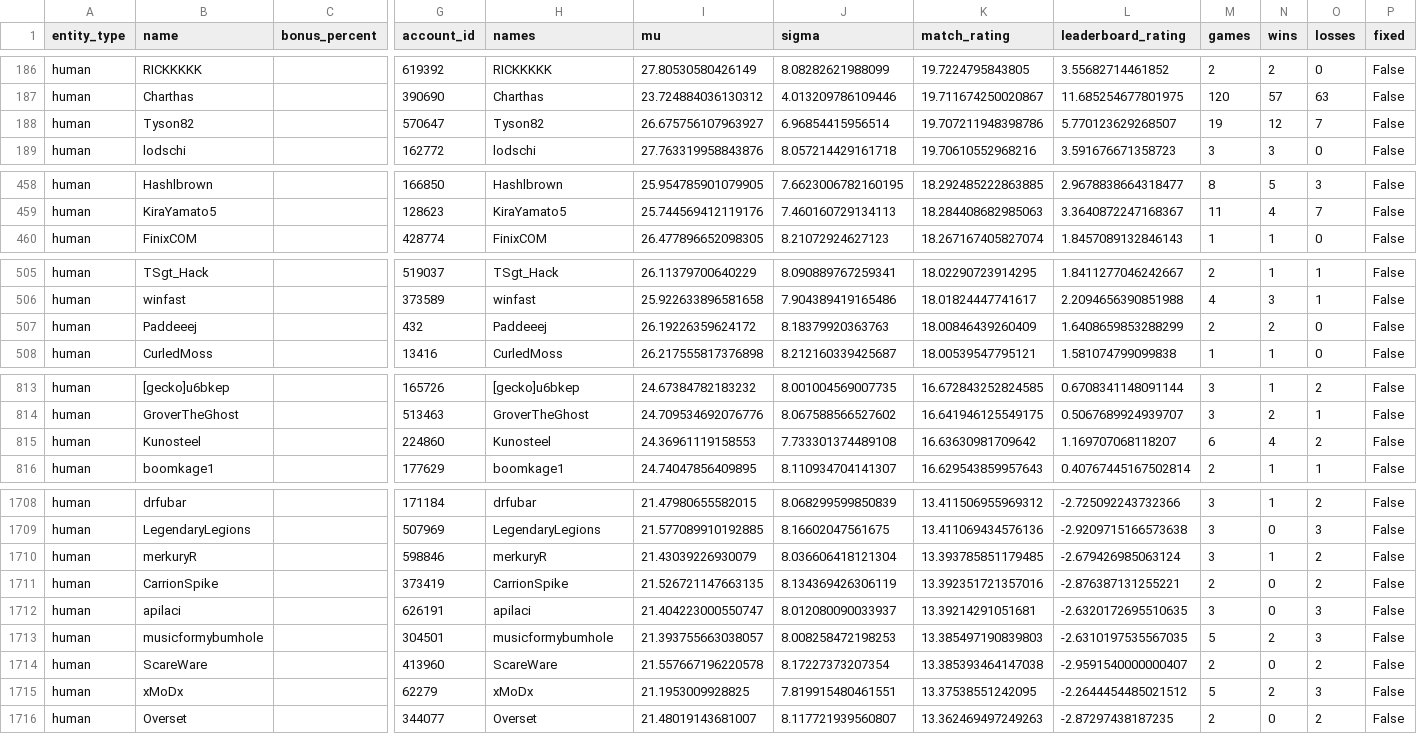
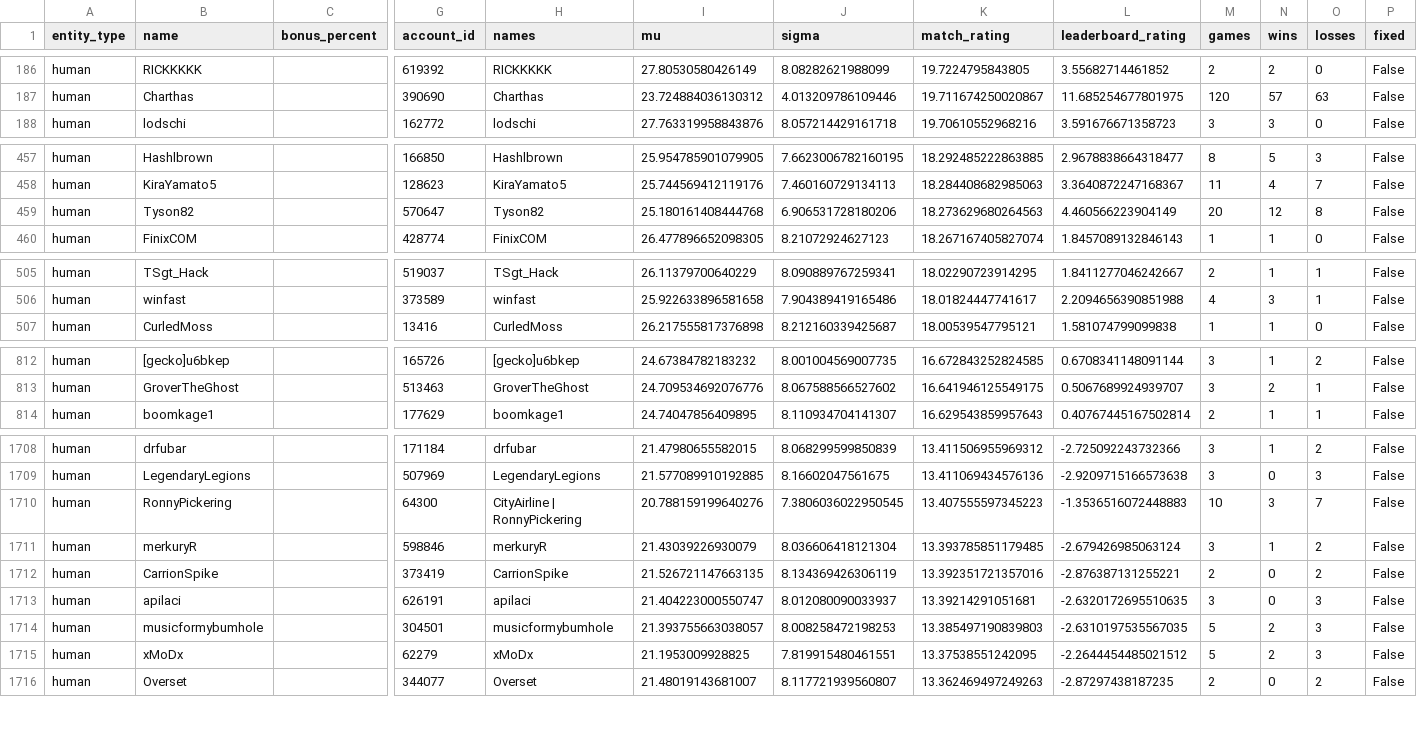
Before and after one commit to Barscrewl/BarbOS, a CSV file: public/fixed_seed/ratings.csv, drawn as a sheet; only a part is shown, gaps mark what is left out; removed rows and columns are numbered as before the commit, all else as after; rows hold the shown columns only; the diff covers the shown part only; the diff names each change by its address in the sheet, - before the commit and + after, or states it on an @@ line.

```diff
--- a/public/fixed_seed/ratings.csv
+++ b/public/fixed_seed/ratings.csv
-row 188: human | Tyson82 |  | 570647 | Tyson82 | 26.675756107963927 | 6.96854415956514 | 19.707211948398786 | 5.770123629268507 | 19 | 12 | 7 | False
+row 459: human | Tyson82 |  | 570647 | Tyson82 | 25.180161408444768 | 6.906531728180206 | 18.273629680264563 | 4.460566223904149 | 20 | 12 | 8 | False
-row 507: human | Paddeeej |  | 432 | Paddeeej | 26.19226359624172 | 8.18379920363763 | 18.00846439260409 | 1.6408659853288299 | 2 | 2 | 0 | False
-row 815: human | Kunosteel |  | 224860 | Kunosteel | 24.36961119158553 | 7.733301374489108 | 16.63630981709642 | 1.169707068118207 | 6 | 4 | 2 | False
+row 1710: human | RonnyPickering |  | 64300 | CityAirline | RonnyPickering | 20.788159199640276 | 7.3806036022950545 | 13.407555597345223 | -1.3536516072448883 | 10 | 3 | 7 | False
-row 1714: human | ScareWare |  | 413960 | ScareWare | 21.557667196220578 | 8.17227373207354 | 13.385393464147038 | -2.9591540000000407 | 2 | 0 | 2 | False
```
Also changed, not shown: 6 added rows, 3 removed rows and 2 edited cells elsewhere in this file, data/matches_index.csv, public/fixed_seed/matches.csv, 14 other files.
